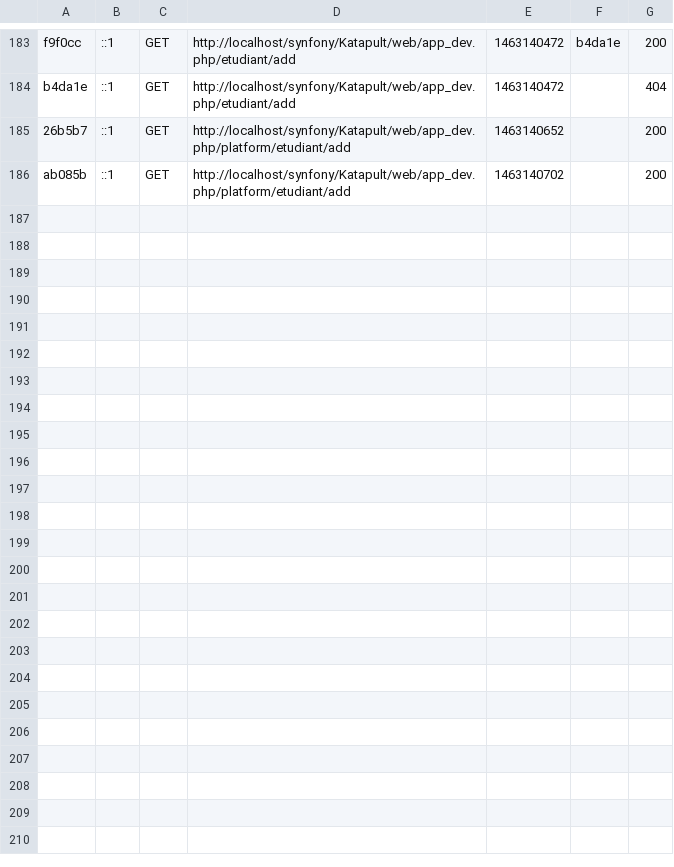
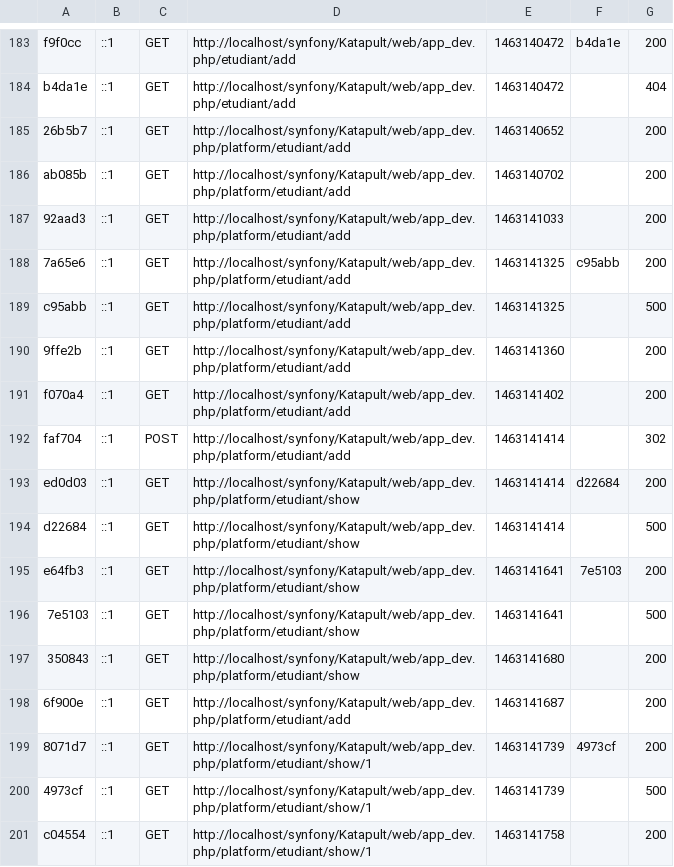
Before and after one commit to yGuez/AppNotes, a CSV file: app/cache/dev/profiler/index.csv, drawn as a sheet; only a part is shown, gaps mark what is left out.

Commit message:
add Etudiant show list and id

```diff
--- a/app/cache/dev/profiler/index.csv
+++ b/app/cache/dev/profiler/index.csv
@@ -186 +186,16 @@ b4da1e,::1,GET,http://localhost/synfony/Katapult/web/app_dev.php/etudiant/add,14
 ab085b,::1,GET,http://localhost/synfony/Katapult/web/app_dev.php/platform/etudiant/add,1463140702,,200
+92aad3,::1,GET,http://localhost/synfony/Katapult/web/app_dev.php/platform/etudiant/add,1463141033,,200
+7a65e6,::1,GET,http://localhost/synfony/Katapult/web/app_dev.php/platform/etudiant/add,1463141325,c95abb,200
+c95abb,::1,GET,http://localhost/synfony/Katapult/web/app_dev.php/platform/etudiant/add,1463141325,,500
+9ffe2b,::1,GET,http://localhost/synfony/Katapult/web/app_dev.php/platform/etudiant/add,1463141360,,200
+f070a4,::1,GET,http://localhost/synfony/Katapult/web/app_dev.php/platform/etudiant/add,1463141402,,200
+faf704,::1,POST,http://localhost/synfony/Katapult/web/app_dev.php/platform/etudiant/add,1463141414,,302
+ed0d03,::1,GET,http://localhost/synfony/Katapult/web/app_dev.php/platform/etudiant/show,1463141414,d22684,200
+d22684,::1,GET,http://localhost/synfony/Katapult/web/app_dev.php/platform/etudiant/show,1463141414,,500
+e64fb3,::1,GET,http://localhost/synfony/Katapult/web/app_dev.php/platform/etudiant/show,1463141641,7e5103,200
+7e5103,::1,GET,http://localhost/synfony/Katapult/web/app_dev.php/platform/etudiant/show,1463141641,,500
+350843,::1,GET,http://localhost/synfony/Katapult/web/app_dev.php/platform/etudiant/show,1463141680,,200
+6f900e,::1,GET,http://localhost/synfony/Katapult/web/app_dev.php/platform/etudiant/add,1463141687,,200
+8071d7,::1,GET,http://localhost/synfony/Katapult/web/app_dev.php/platform/etudiant/show/1,1463141739,4973cf,200
+4973cf,::1,GET,http://localhost/synfony/Katapult/web/app_dev.php/platform/etudiant/show/1,1463141739,,500
+c04554,::1,GET,http://localhost/synfony/Katapult/web/app_dev.php/platform/etudiant/show/1,1463141758,,200
```
Also changed, not shown: 28 other files.
